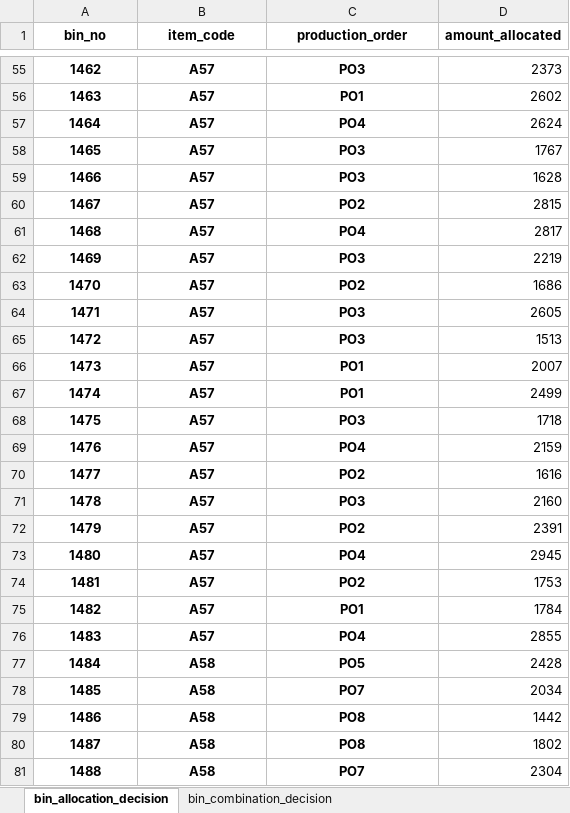
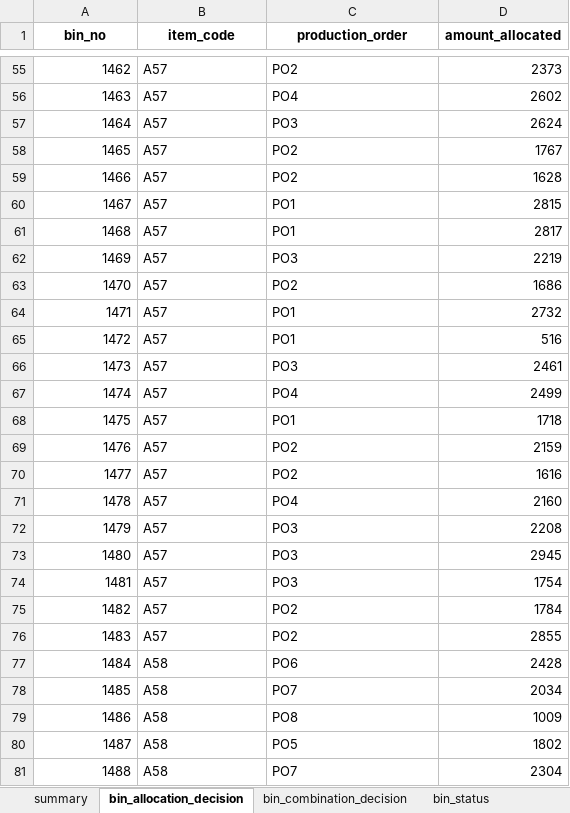
Before and after one commit to thanhtranviet248/Material-Bins-Allocation-and-Combination-Optimization, an Excel workbook: output_template.xlsx, sheet bin_allocation_decision, drawn as a sheet; only a part is shown, gaps mark what is left out; values as stored, in another font and other column widths than the file's, no borders; the diff covers the shown part only; the diff names each change by its address in the sheet, - before the commit and + after, or states it on an @@ line.

```diff
--- a/output_template.xlsx (sheet bin_allocation_decision)
+++ b/output_template.xlsx (sheet bin_allocation_decision)
+sheet tab: summary
+sheet tab: bin_status
-A55:C81 bold: on
+A55:C81 bold: off
-A55:A81 alignment: center
+A55:A81 alignment: right
-B55:C81 alignment: center
+B55:C81 alignment: left
-C55 (production_order): PO3
+C55 (production_order): PO2
-C56 (production_order): PO1
+C56 (production_order): PO4
-C57 (production_order): PO4
+C57 (production_order): PO3
-C58:C59 (production_order): PO3
+C58:C59 (production_order): PO2
-C60 (production_order): PO2
+C60 (production_order): PO1
-C61 (production_order): PO4
+C61 (production_order): PO1
-C64:C65 (production_order): PO3
+C64:C65 (production_order): PO1
-D64 (amount_allocated): 2605
+D64 (amount_allocated): 2732
-D65 (amount_allocated): 1513
+D65 (amount_allocated): 516
-C66 (production_order): PO1
+C66 (production_order): PO3
-D66 (amount_allocated): 2007
+D66 (amount_allocated): 2461
-C67 (production_order): PO1
+C67 (production_order): PO4
-C68 (production_order): PO3
+C68 (production_order): PO1
-C69 (production_order): PO4
+C69 (production_order): PO2
-C71 (production_order): PO3
+C71 (production_order): PO4
-C72 (production_order): PO2
+C72 (production_order): PO3
-D72 (amount_allocated): 2391
+D72 (amount_allocated): 2208
-C73 (production_order): PO4
+C73 (production_order): PO3
-C74 (production_order): PO2
+C74 (production_order): PO3
-D74 (amount_allocated): 1753
+D74 (amount_allocated): 1754
-C75 (production_order): PO1
+C75 (production_order): PO2
-C76 (production_order): PO4
+C76 (production_order): PO2
-C77 (production_order): PO5
+C77 (production_order): PO6
-D79 (amount_allocated): 1442
+D79 (amount_allocated): 1009
-C80 (production_order): PO8
+C80 (production_order): PO5
```
Also changed, not shown: 1 added row, 1 removed row, 127 edited cells and cell formats elsewhere in this sheet, sheet bin_combination_decision, other sheet tabs, 15 other files.
